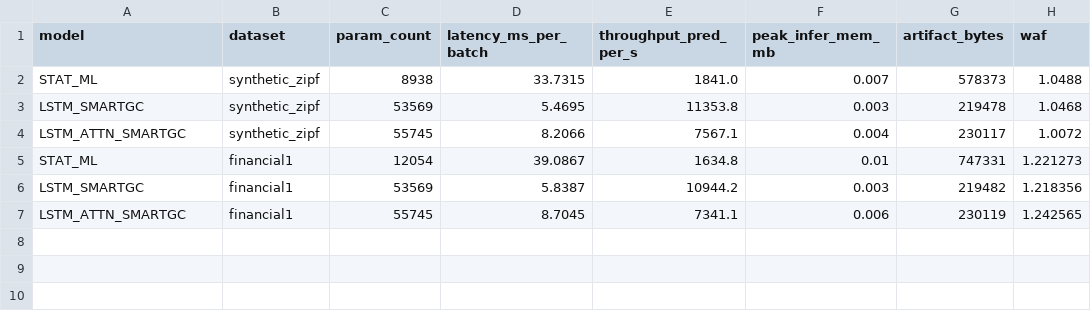
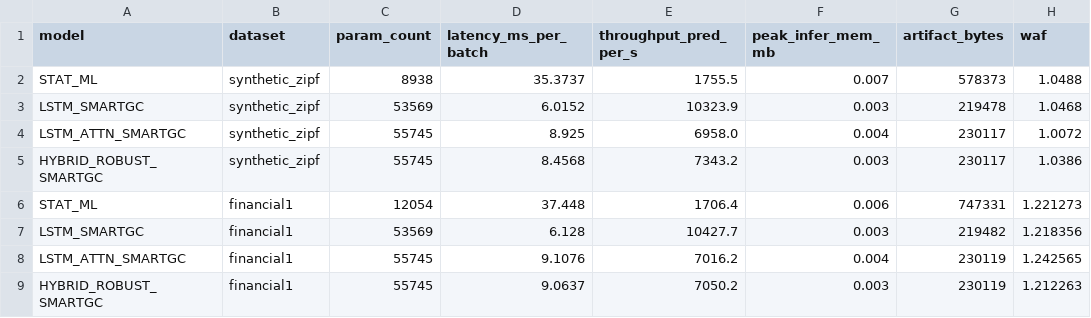
Before and after one commit to sanathkoushik/SmartGC-AI-Driven-Garbage-Collection-for-Log-Structured-File-Systems, a CSV file: results/metrics/model_cost.csv, drawn as a sheet.

```diff
--- a/results/metrics/model_cost.csv
+++ b/results/metrics/model_cost.csv
@@ -1,7 +1,9 @@
 model,dataset,param_count,latency_ms_per_batch,throughput_pred_per_s,peak_infer_mem_mb,artifact_bytes,waf
-STAT_ML,synthetic_zipf,8938,33.7315,1841.0,0.007,578373,1.0488
-LSTM_SMARTGC,synthetic_zipf,53569,5.4695,11353.8,0.003,219478,1.0468
-LSTM_ATTN_SMARTGC,synthetic_zipf,55745,8.2066,7567.1,0.004,230117,1.0072
-STAT_ML,financial1,12054,39.0867,1634.8,0.01,747331,1.221273
-LSTM_SMARTGC,financial1,53569,5.8387,10944.2,0.003,219482,1.218356
-LSTM_ATTN_SMARTGC,financial1,55745,8.7045,7341.1,0.006,230119,1.242565
+STAT_ML,synthetic_zipf,8938,35.3737,1755.5,0.007,578373,1.0488
+LSTM_SMARTGC,synthetic_zipf,53569,6.0152,10323.9,0.003,219478,1.0468
+LSTM_ATTN_SMARTGC,synthetic_zipf,55745,8.925,6958.0,0.004,230117,1.0072
+HYBRID_ROBUST_SMARTGC,synthetic_zipf,55745,8.4568,7343.2,0.003,230117,1.0386
+STAT_ML,financial1,12054,37.448,1706.4,0.006,747331,1.221273
+LSTM_SMARTGC,financial1,53569,6.128,10427.7,0.003,219482,1.218356
+LSTM_ATTN_SMARTGC,financial1,55745,9.1076,7016.2,0.004,230119,1.242565
+HYBRID_ROBUST_SMARTGC,financial1,55745,9.0637,7050.2,0.003,230119,1.212263
```
Also changed, not shown: results/metrics/matrix_results.csv, 39 other files.
